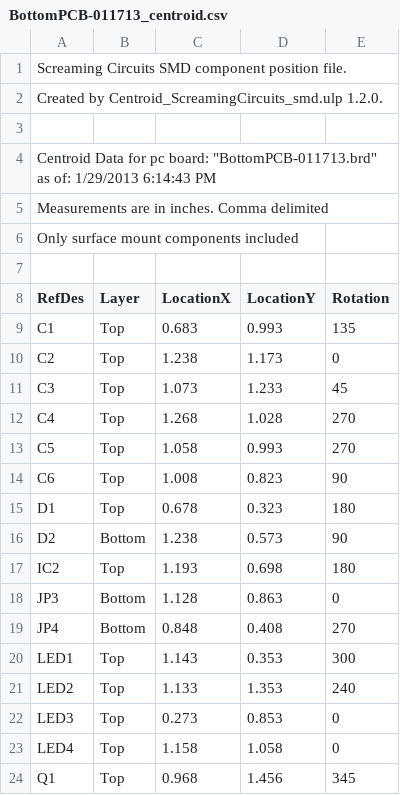
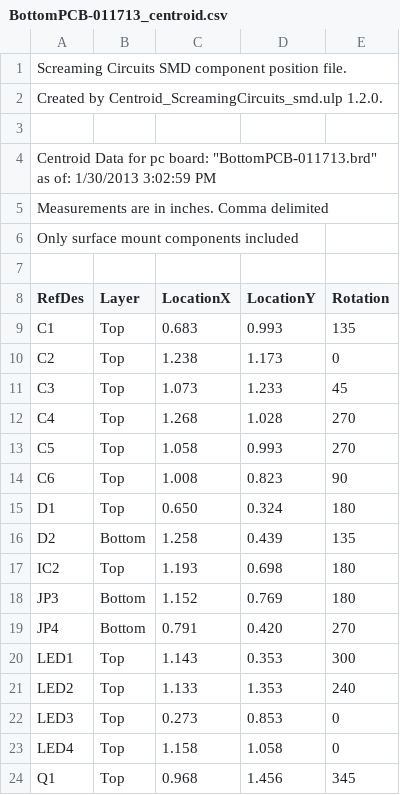
Before and after one commit to openxc/shiftknob-hardware, a CSV file: ShiftKnob/V01/FAB_files/BottomPCB-011713_centroid.csv, drawn as a sheet; only a part is shown.

```diff
--- a/ShiftKnob/V01/FAB_files/BottomPCB-011713_centroid.csv
+++ b/ShiftKnob/V01/FAB_files/BottomPCB-011713_centroid.csv
@@ -3,3 +3,3 @@ Created by Centroid_ScreamingCircuits_smd.ulp 1.2.0.
 
-Centroid Data for pc board: "BottomPCB-011713.brd" as of: 1/29/2013 6:14:43 PM
+Centroid Data for pc board: "BottomPCB-011713.brd" as of: 1/30/2013 3:02:59 PM
 Measurements are in inches. Comma delimited
@@ -14,7 +14,7 @@ C5,Top,1.058,0.993,270
 C6,Top,1.008,0.823,90
-D1,Top,0.678,0.323,180
-D2,Bottom,1.238,0.573,90
+D1,Top,0.650,0.324,180
+D2,Bottom,1.258,0.439,135
 IC2,Top,1.193,0.698,180
-JP3,Bottom,1.128,0.863,0
-JP4,Bottom,0.848,0.408,270
+JP3,Bottom,1.152,0.769,180
+JP4,Bottom,0.791,0.420,270
 LED1,Top,1.143,0.353,300
```
Also changed, not shown: 11 other files.
